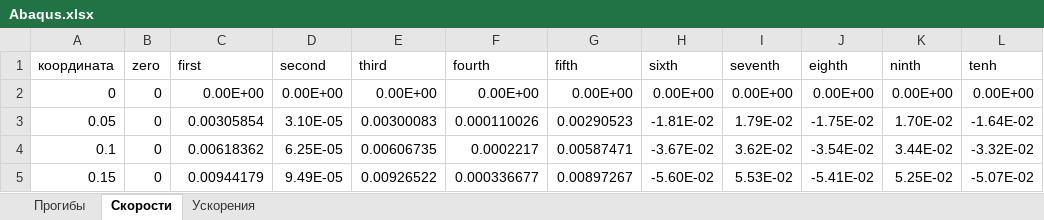
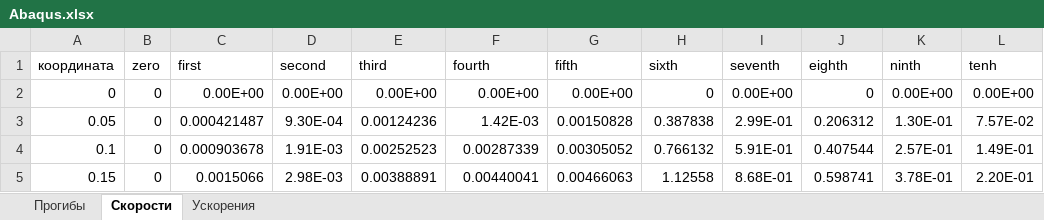
Before and after one commit to FEDOROV-ALEXANDER/Computational-mechanics, an Excel workbook: DynamicBending/Abaqus.xlsx, sheet Скорости, drawn as a sheet; only a part is shown; values as stored, in another font and other column widths than the file's, no borders; the diff covers the shown part only; the diff names each change by its address in the sheet, - before the commit and + after, or states it on an @@ line.

```diff
--- a/DynamicBending/Abaqus.xlsx (sheet Скорости)
+++ b/DynamicBending/Abaqus.xlsx (sheet Скорости)
-H2 (sixth): 0.00E+00
+H2 (sixth): 0
-J2 (eighth): 0.00E+00
+J2 (eighth): 0
-C3 (first): 0.00305854
+C3 (first): 0.000421487
-D3 (second): 3.10E-05
+D3 (second): 9.30E-04
-E3 (third): 0.00300083
+E3 (third): 0.00124236
-F3 (fourth): 0.000110026
+F3 (fourth): 1.42E-03
-G3 (fifth): 0.00290523
+G3 (fifth): 0.00150828
-H3 (sixth): -1.81E-02
+H3 (sixth): 0.387838
-I3 (seventh): 1.79E-02
+I3 (seventh): 2.99E-01
-J3 (eighth): -1.75E-02
+J3 (eighth): 0.206312
-K3 (ninth): 1.70E-02
+K3 (ninth): 1.30E-01
-L3 (tenh): -1.64E-02
+L3 (tenh): 7.57E-02
-C4 (first): 0.00618362
+C4 (first): 0.000903678
-D4 (second): 6.25E-05
+D4 (second): 1.91E-03
-E4 (third): 0.00606735
+E4 (third): 0.00252523
-F4 (fourth): 0.0002217
+F4 (fourth): 0.00287339
-G4 (fifth): 0.00587471
+G4 (fifth): 0.00305052
-H4 (sixth): -3.67E-02
+H4 (sixth): 0.766132
-I4 (seventh): 3.62E-02
+I4 (seventh): 5.91E-01
-J4 (eighth): -3.54E-02
+J4 (eighth): 0.407544
-K4 (ninth): 3.44E-02
+K4 (ninth): 2.57E-01
-L4 (tenh): -3.32E-02
+L4 (tenh): 1.49E-01
-C5 (first): 0.00944179
+C5 (first): 0.0015066
-D5 (second): 9.49E-05
+D5 (second): 2.98E-03
-E5 (third): 0.00926522
+E5 (third): 0.00388891
-F5 (fourth): 0.000336677
+F5 (fourth): 0.00440041
-G5 (fifth): 0.00897267
+G5 (fifth): 0.00466063
-H5 (sixth): -5.60E-02
+H5 (sixth): 1.12558
-I5 (seventh): 5.53E-02
+I5 (seventh): 8.68E-01
-J5 (eighth): -5.41E-02
+J5 (eighth): 0.598741
-K5 (ninth): 5.25E-02
+K5 (ninth): 3.78E-01
-L5 (tenh): -5.07E-02
+L5 (tenh): 2.20E-01
```
Also changed, not shown: 162 edited cells elsewhere in this sheet, sheet Ускорения, sheet Прогибы, 9 other files.
